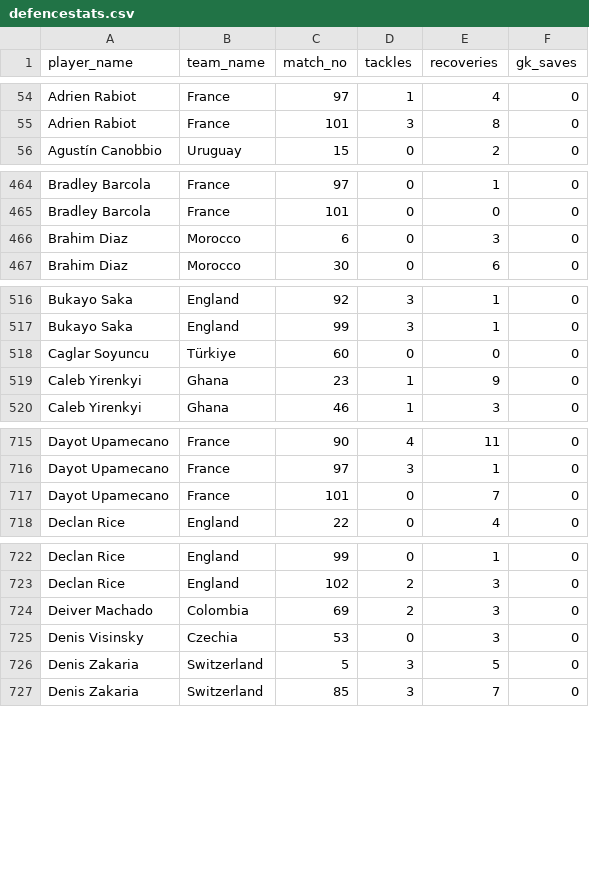
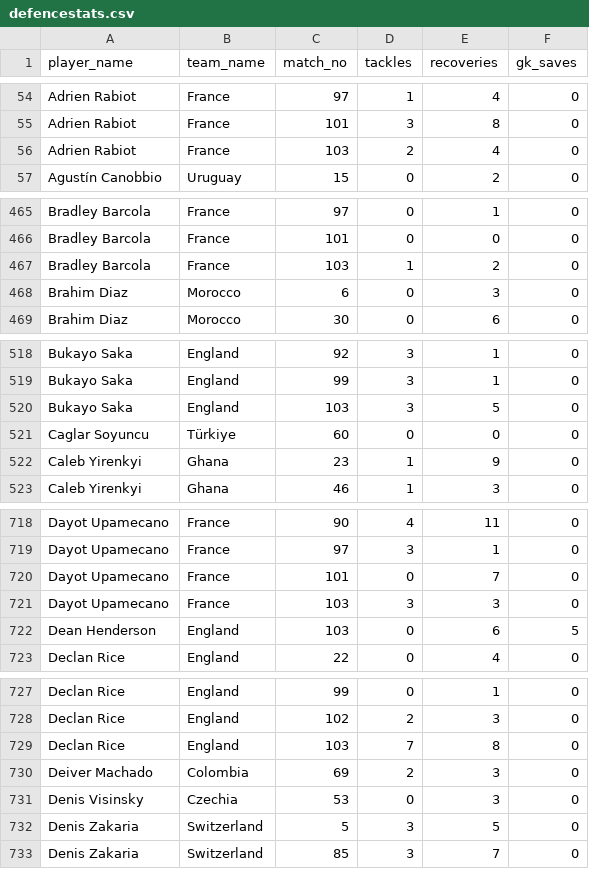
Before and after one commit to sahilmore02/FIFA-World-Cup-2026-Analytics, a CSV file: DATA/defencestats.csv, drawn as a sheet; only a part is shown, gaps mark what is left out; the diff covers the shown part only; the diff names each change by its address in the sheet, - before the commit and + after, or states it on an @@ line.

```diff
--- a/DATA/defencestats.csv
+++ b/DATA/defencestats.csv
+row 56: Adrien Rabiot | France | 103 | 2 | 4 | 0
+row 467: Bradley Barcola | France | 103 | 1 | 2 | 0
+row 520: Bukayo Saka | England | 103 | 3 | 5 | 0
+row 721: Dayot Upamecano | France | 103 | 3 | 3 | 0
+row 722: Dean Henderson | England | 103 | 0 | 6 | 5
+row 729: Declan Rice | England | 103 | 7 | 8 | 0
```
Also changed, not shown: 26 added rows elsewhere in this file, DATA/attack_stats.csv, DATA/goals.csv, 4 other files.
